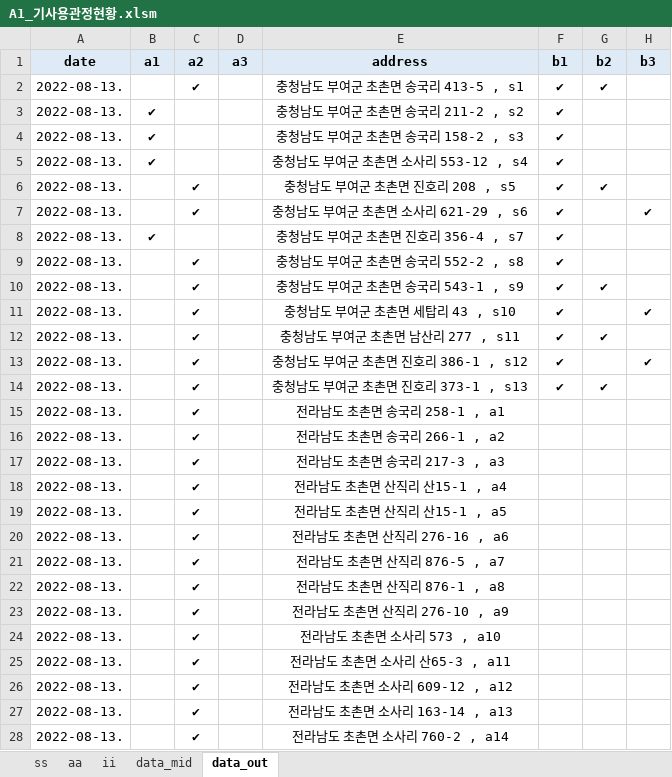
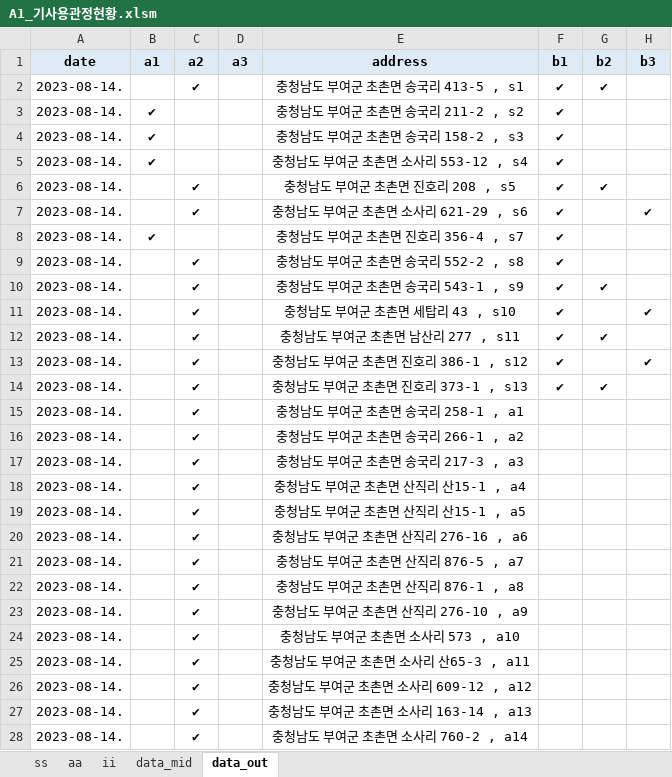
Before and after one commit to ihanseol/02_Excel2, an Excel workbook: 01_Acquifer Pumping Test/03_기사용관정/A1_기사용관정현황.xlsm, sheet data_out, drawn as a sheet; only a part is shown; values as stored, in another font and other column widths than the file's, no borders; the diff covers the shown part only; the diff names each change by its address in the sheet, - before the commit and + after, or states it on an @@ line.

```diff
--- a/01_Acquifer Pumping Test/03_기사용관정/A1_기사용관정현황.xlsm (sheet data_out)
+++ b/01_Acquifer Pumping Test/03_기사용관정/A1_기사용관정현황.xlsm (sheet data_out)
-A2:A28 (date): 2022-08-13.
+A2:A28 (date): 2023-08-14.
-E15 (address): 전라남도 초촌면 송국리 258-1 , a1
+E15 (address): 충청남도 부여군 초촌면 송국리 258-1 , a1
-E16 (address): 전라남도 초촌면 송국리 266-1 , a2
+E16 (address): 충청남도 부여군 초촌면 송국리 266-1 , a2
-E17 (address): 전라남도 초촌면 송국리 217-3 , a3
+E17 (address): 충청남도 부여군 초촌면 송국리 217-3 , a3
-E18 (address): 전라남도 초촌면 산직리 산15-1 , a4
+E18 (address): 충청남도 부여군 초촌면 산직리 산15-1 , a4
-E19 (address): 전라남도 초촌면 산직리 산15-1 , a5
+E19 (address): 충청남도 부여군 초촌면 산직리 산15-1 , a5
-E20 (address): 전라남도 초촌면 산직리 276-16 , a6
+E20 (address): 충청남도 부여군 초촌면 산직리 276-16 , a6
-E21 (address): 전라남도 초촌면 산직리 876-5 , a7
+E21 (address): 충청남도 부여군 초촌면 산직리 876-5 , a7
-E22 (address): 전라남도 초촌면 산직리 876-1 , a8
+E22 (address): 충청남도 부여군 초촌면 산직리 876-1 , a8
-E23 (address): 전라남도 초촌면 산직리 276-10 , a9
+E23 (address): 충청남도 부여군 초촌면 산직리 276-10 , a9
-E24 (address): 전라남도 초촌면 소사리 573 , a10
+E24 (address): 충청남도 부여군 초촌면 소사리 573 , a10
-E25 (address): 전라남도 초촌면 소사리 산65-3 , a11
+E25 (address): 충청남도 부여군 초촌면 소사리 산65-3 , a11
-E26 (address): 전라남도 초촌면 소사리 609-12 , a12
+E26 (address): 충청남도 부여군 초촌면 소사리 609-12 , a12
-E27 (address): 전라남도 초촌면 소사리 163-14 , a13
+E27 (address): 충청남도 부여군 초촌면 소사리 163-14 , a13
-E28 (address): 전라남도 초촌면 소사리 760-2 , a14
+E28 (address): 충청남도 부여군 초촌면 소사리 760-2 , a14
```
Also changed, not shown: 56 edited cells elsewhere in this sheet, sheet data_mid, charts or pictures, 1 other file.
